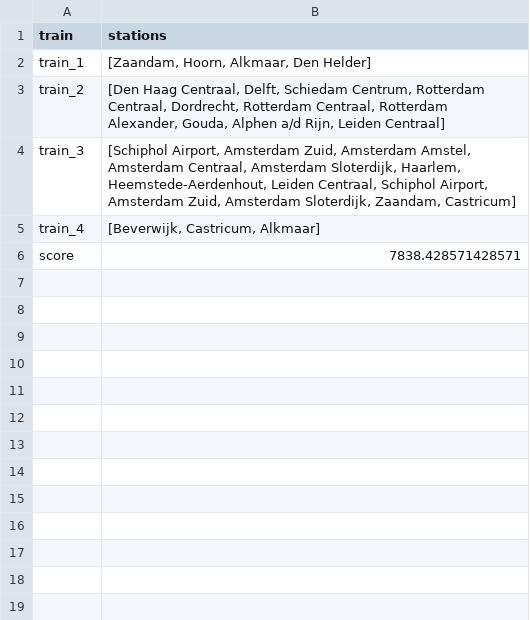
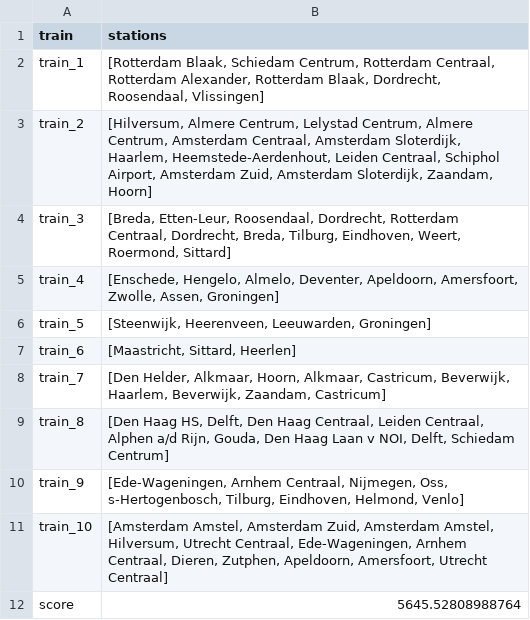
Before and after one commit to LauraKoelewijn/InvalidSlugz, a CSV file: output/output.csv, drawn as a sheet.

```diff
--- a/output/output.csv
+++ b/output/output.csv
@@ -1,6 +1,12 @@
 train,stations
-train_1,"[Zaandam, Hoorn, Alkmaar, Den Helder]"
-train_2,"[Den Haag Centraal, Delft, Schiedam Centrum, Rotterdam Centraal, Dordrecht, Rotterdam Centraal, Rotterdam Alexander, Gouda, Alphen a/d Rijn, Leiden Centraal]"
-train_3,"[Schiphol Airport, Amsterdam Zuid, Amsterdam Amstel, Amsterdam Centraal, Amsterdam Sloterdijk, Haarlem, Heemstede-Aerdenhout, Leiden Centraal, Schiphol Airport, Amsterdam Zuid, Amsterdam Sloterdijk, Zaandam, Castricum]"
-train_4,"[Beverwijk, Castricum, Alkmaar]"
-score,7838.428571428571
+train_1,"[Rotterdam Blaak, Schiedam Centrum, Rotterdam Centraal, Rotterdam Alexander, Rotterdam Blaak, Dordrecht, Roosendaal, Vlissingen]"
+train_2,"[Hilversum, Almere Centrum, Lelystad Centrum, Almere Centrum, Amsterdam Centraal, Amsterdam Sloterdijk, Haarlem, Heemstede-Aerdenhout, Leiden Centraal, Schiphol Airport, Amsterdam Zuid, Amsterdam Sloterdijk, Zaandam, Hoorn]"
+train_3,"[Breda, Etten-Leur, Roosendaal, Dordrecht, Rotterdam Centraal, Dordrecht, Breda, Tilburg, Eindhoven, Weert, Roermond, Sittard]"
+train_4,"[Enschede, Hengelo, Almelo, Deventer, Apeldoorn, Amersfoort, Zwolle, Assen, Groningen]"
+train_5,"[Steenwijk, Heerenveen, Leeuwarden, Groningen]"
+train_6,"[Maastricht, Sittard, Heerlen]"
+train_7,"[Den Helder, Alkmaar, Hoorn, Alkmaar, Castricum, Beverwijk, Haarlem, Beverwijk, Zaandam, Castricum]"
+train_8,"[Den Haag HS, Delft, Den Haag Centraal, Leiden Centraal, Alphen a/d Rijn, Gouda, Den Haag Laan v NOI, Delft, Schiedam Centrum]"
+train_9,"[Ede-Wageningen, Arnhem Centraal, Nijmegen, Oss, s-Hertogenbosch, Tilburg, Eindhoven, Helmond, Venlo]"
+train_10,"[Amsterdam Amstel, Amsterdam Zuid, Amsterdam Amstel, Hilversum, Utrecht Centraal, Ede-Wageningen, Arnhem Centraal, Dieren, Zutphen, Apeldoorn, Amersfoort, Utrecht Centraal]"
+score,5645.52808988764
```
Also changed, not shown: 17 other files.
